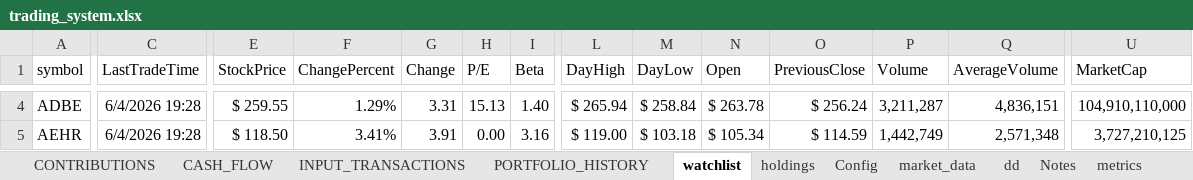
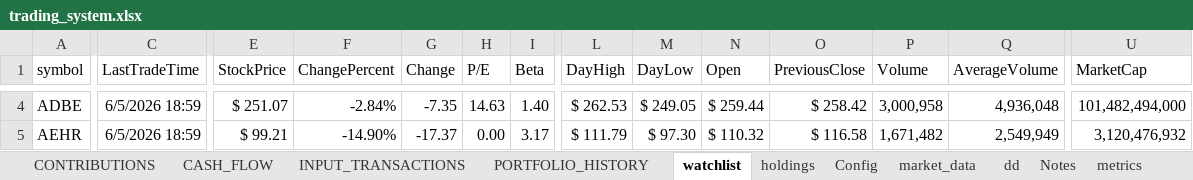
Before and after one commit to husainnatha/tradingsystem, an Excel workbook: dashboard/trading_system.xlsx, sheet watchlist, drawn as a sheet; only a part is shown, gaps mark what is left out; values as stored, in another font and other column widths than the file's, no borders; table styles not drawn; the diff covers the shown part only; the diff names each change by its address in the sheet, - before the commit and + after, or states it on an @@ line.

```diff
--- a/dashboard/trading_system.xlsx (sheet watchlist)
+++ b/dashboard/trading_system.xlsx (sheet watchlist)
-C4:C5 (LastTradeTime): 6/4/2026 19:28
+C4:C5 (LastTradeTime): 6/5/2026 18:59
-E4 (StockPrice): $ 259.55
+E4 (StockPrice): $ 251.07
-F4 (ChangePercent): 1.29%
+F4 (ChangePercent): -2.84%
-G4 (Change): 3.31
+G4 (Change): -7.35
-H4 (P/E): 15.13
+H4 (P/E): 14.63
-L4 (DayHigh): $ 265.94
+L4 (DayHigh): $ 262.53
-M4 (DayLow): $ 258.84
+M4 (DayLow): $ 249.05
-N4 (Open): $ 263.78
+N4 (Open): $ 259.44
-O4 (PreviousClose): $ 256.24
+O4 (PreviousClose): $ 258.42
-P4 (Volume): 3,211,287
+P4 (Volume): 3,000,958
-Q4 (AverageVolume): 4,836,151
+Q4 (AverageVolume): 4,936,048
-U4 (MarketCap): 104,910,110,000
+U4 (MarketCap): 101,482,494,000
-E5 (StockPrice): $ 118.50
+E5 (StockPrice): $ 99.21
-F5 (ChangePercent): 3.41%
+F5 (ChangePercent): -14.90%
-G5 (Change): 3.91
+G5 (Change): -17.37
-I5 (Beta): 3.16
+I5 (Beta): 3.17
-L5 (DayHigh): $ 119.00
+L5 (DayHigh): $ 111.79
-M5 (DayLow): $ 103.18
+M5 (DayLow): $ 97.30
-N5 (Open): $ 105.34
+N5 (Open): $ 110.32
-O5 (PreviousClose): $ 114.59
+O5 (PreviousClose): $ 116.58
-P5 (Volume): 1,442,749
+P5 (Volume): 1,671,482
-Q5 (AverageVolume): 2,571,348
+Q5 (AverageVolume): 2,549,949
-U5 (MarketCap): 3,727,210,125
+U5 (MarketCap): 3,120,476,932
```
Also changed, not shown: 1108 edited cells and cell formats elsewhere in this sheet, sheet holdings, sheet CASH_FLOW, sheet Config, hidden cells, 10 other files.
